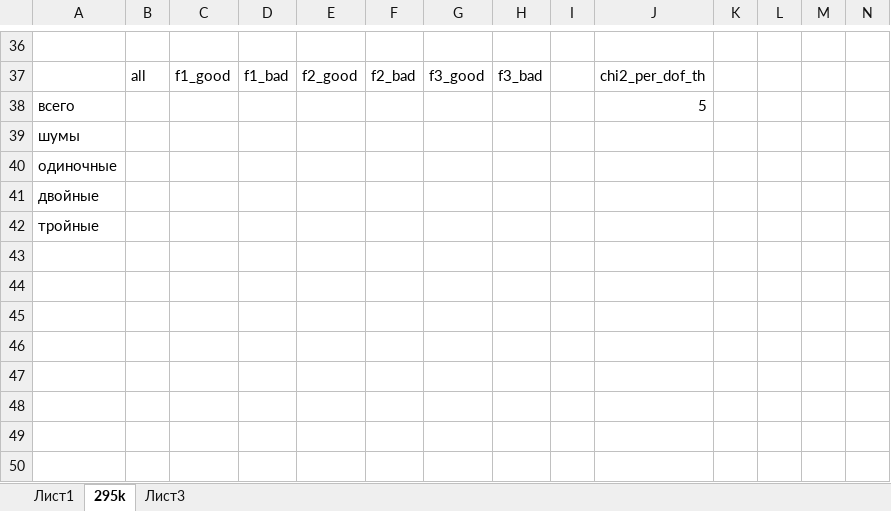
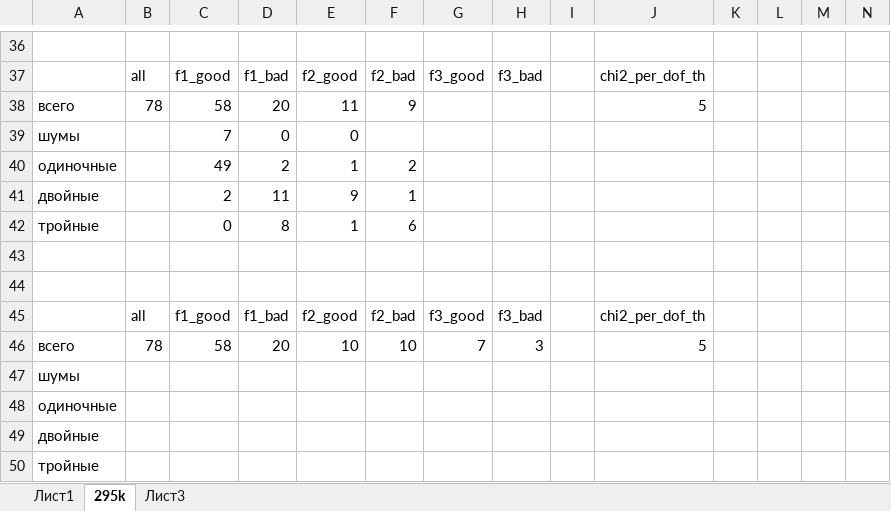
Before and after one commit to Vlad-ole/Afterpulsing, an Excel workbook: DC/tektronix_parser.xlsx, sheet 295k, drawn as a sheet; only a part is shown, gaps mark what is left out; values as stored, in another font and other column widths than the file's, no borders; addresses are those after the commit; the diff names each change by its address in the sheet, - before the commit and + after, or states it on an @@ line.

Commit message:
parser: good fit 3 signal

```diff
--- a/DC/tektronix_parser.xlsx (sheet 295k)
+++ b/DC/tektronix_parser.xlsx (sheet 295k)
+row 38: всего | 78 | 58 | 20 | 11 | 9 |  |  |  | 5
+row 39: шумы |  | 7 | 0 | 0
+row 40: одиночные |  | 49 | 2 | 1 | 2
+row 41: двойные |  | 2 | 11 | 9 | 1
+row 42: тройные |  | 0 | 8 | 1 | 6
-row 43: всего |  |  |  |  |  |  |  |  | 5
+row 43: (empty)
+row 44: (empty)
+row 45:  | all | f1_good | f1_bad | f2_good | f2_bad | f3_good | f3_bad |  | chi2_per_dof_th
+row 46: всего | 78 | 58 | 20 | 10 | 10 | 7 | 3 |  | 5
```
Also changed, not shown: 4 other files.
